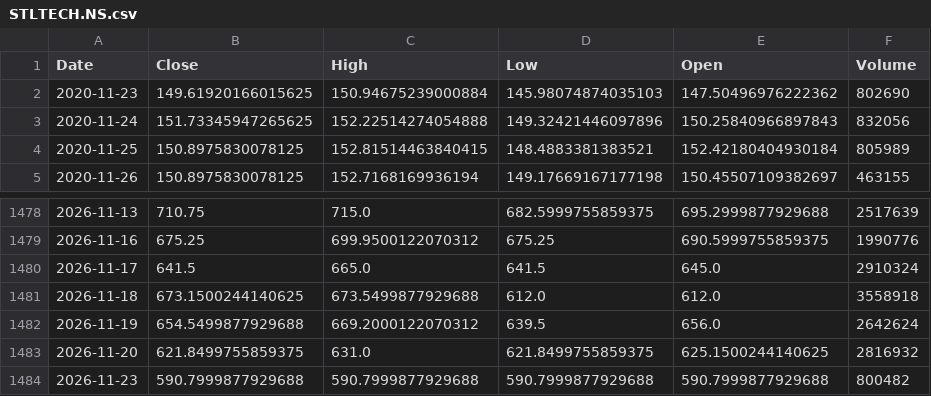
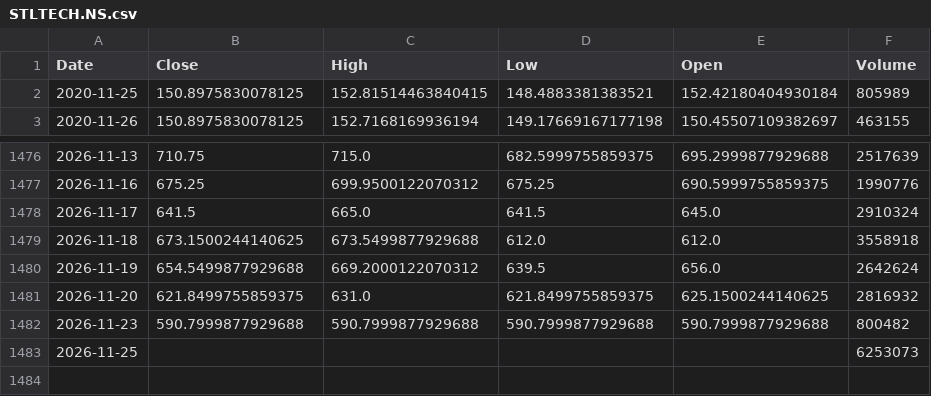
Before and after one commit to harshwasu-debug/stock-dashboard, a CSV file: state/prices/STLTECH.NS.csv, drawn as a sheet; only a part is shown, gaps mark what is left out; removed rows and columns are numbered as before the commit, all else as after; the diff names each change by its address in the sheet, - before the commit and + after, or states it on an @@ line.

```diff
--- a/state/prices/STLTECH.NS.csv
+++ b/state/prices/STLTECH.NS.csv
-row 2: 2020-11-23 | 149.61920166015625 | 150.94675239000884 | 145.98074874035103 | 147.50496976222362 | 802690
-row 3: 2020-11-24 | 151.73345947265625 | 152.22514274054888 | 149.32421446097896 | 150.25840966897843 | 832056
+row 1483: 2026-11-25 |  |  |  |  | 6253073
```
Also changed, not shown: state/prices/MOTHERSON.NS.csv, state/prices/NMDC.NS.csv, 22 other files.
